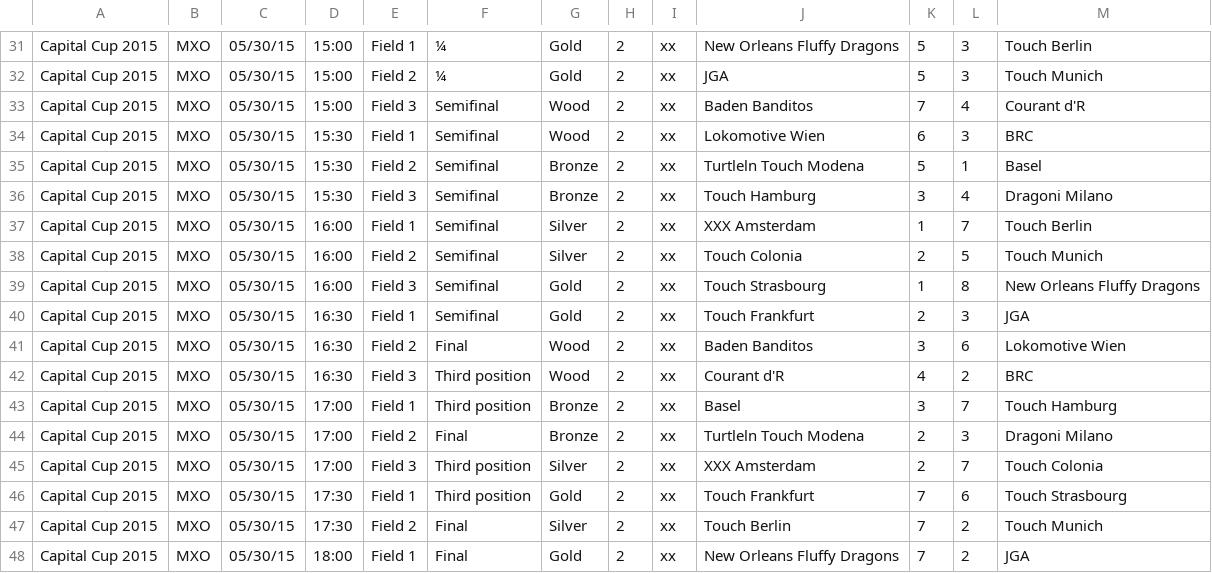
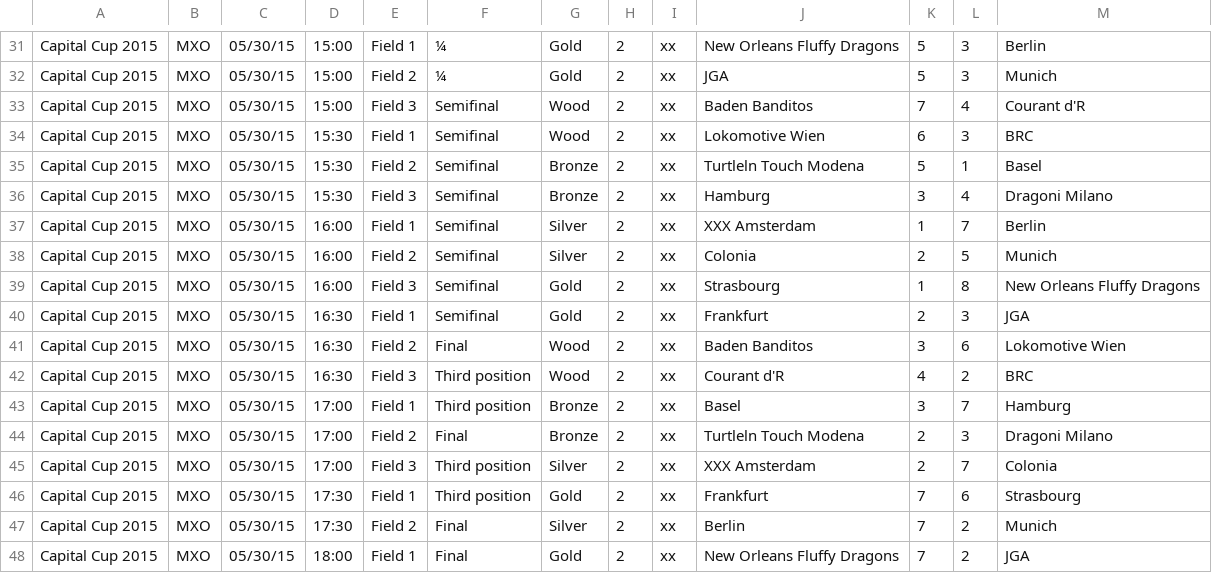
Before and after one commit to paconte/tournaments, a CSV file: player/data_files/csv/TGames_CapitalCup_2015_MXO_RAW.csv, drawn as a sheet; only a part is shown, gaps mark what is left out; the diff covers the shown part only; the diff names each change by its address in the sheet, - before the commit and + after, or states it on an @@ line.

Commit message:
Remove the word Touch to team names from capital cup 2015 and 2016 games.

```diff
--- a/player/data_files/csv/TGames_CapitalCup_2015_MXO_RAW.csv
+++ b/player/data_files/csv/TGames_CapitalCup_2015_MXO_RAW.csv
-M31: Touch Berlin
+M31: Berlin
-M32: Touch Munich
+M32: Munich
-J36: Touch Hamburg
+J36: Hamburg
-M37: Touch Berlin
+M37: Berlin
-J38: Touch Colonia
+J38: Colonia
-M38: Touch Munich
+M38: Munich
-J39: Touch Strasbourg
+J39: Strasbourg
-J40: Touch Frankfurt
+J40: Frankfurt
-M43: Touch Hamburg
+M43: Hamburg
-M45: Touch Colonia
+M45: Colonia
-J46: Touch Frankfurt
+J46: Frankfurt
-M46: Touch Strasbourg
+M46: Strasbourg
-J47: Touch Berlin
+J47: Berlin
-M47: Touch Munich
+M47: Munich
```
Also changed, not shown: 22 edited cells elsewhere in this file, player/data_files/csv/TGames_CapitalCup_2016_MXO_RAW.csv.
